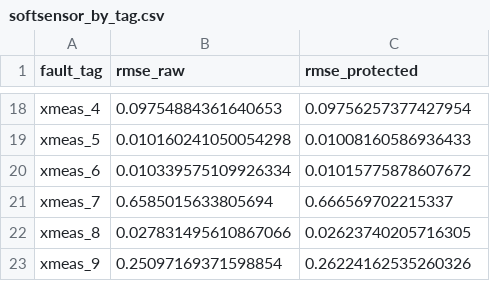
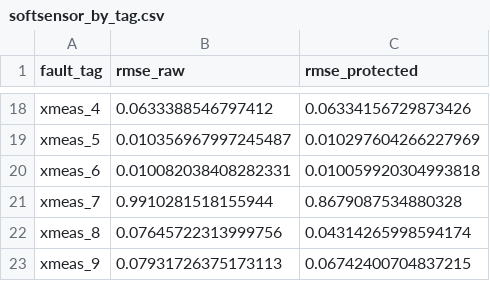
Before and after one commit to Tejascodz/industrial-ai-guardian, a CSV file: results/softsensor_by_tag.csv, drawn as a sheet; only a part is shown, gaps mark what is left out; the diff covers the shown part only; the diff names each change by its address in the sheet, - before the commit and + after, or states it on an @@ line.

```diff
--- a/results/softsensor_by_tag.csv
+++ b/results/softsensor_by_tag.csv
-B18 (rmse_raw): 0.09754884361640653
+B18 (rmse_raw): 0.0633388546797412
-C18 (rmse_protected): 0.09756257377427954
+C18 (rmse_protected): 0.06334156729873426
-B19 (rmse_raw): 0.010160241050054298
+B19 (rmse_raw): 0.010356967997245487
-C19 (rmse_protected): 0.01008160586936433
+C19 (rmse_protected): 0.010297604266227969
-B20 (rmse_raw): 0.010339575109926334
+B20 (rmse_raw): 0.010082038408282331
-C20 (rmse_protected): 0.01015775878607672
+C20 (rmse_protected): 0.010059920304993818
-B21 (rmse_raw): 0.6585015633805694
+B21 (rmse_raw): 0.9910281518155944
-C21 (rmse_protected): 0.666569702215337
+C21 (rmse_protected): 0.8679087534880328
-B22 (rmse_raw): 0.027831495610867066
+B22 (rmse_raw): 0.07645722313999756
-C22 (rmse_protected): 0.02623740205716305
+C22 (rmse_protected): 0.04314265998594174
-B23 (rmse_raw): 0.25097169371598854
+B23 (rmse_raw): 0.07931726375173113
-C23 (rmse_protected): 0.26224162535260326
+C23 (rmse_protected): 0.06742400704837215
```
Also changed, not shown: 32 edited cells elsewhere in this file, results/attack_runs_guardian.csv, results/attack_summary.csv, 29 other files.
